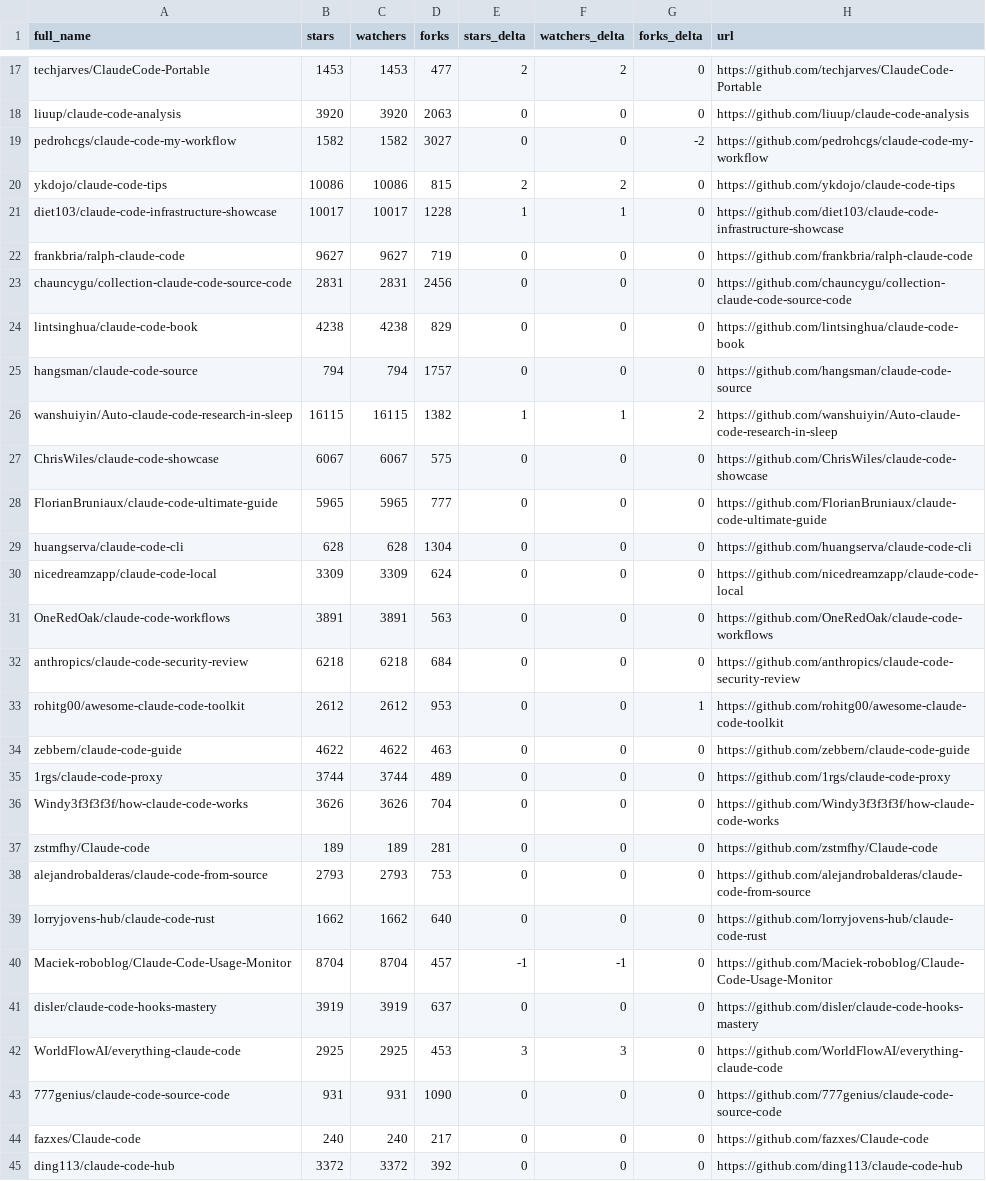
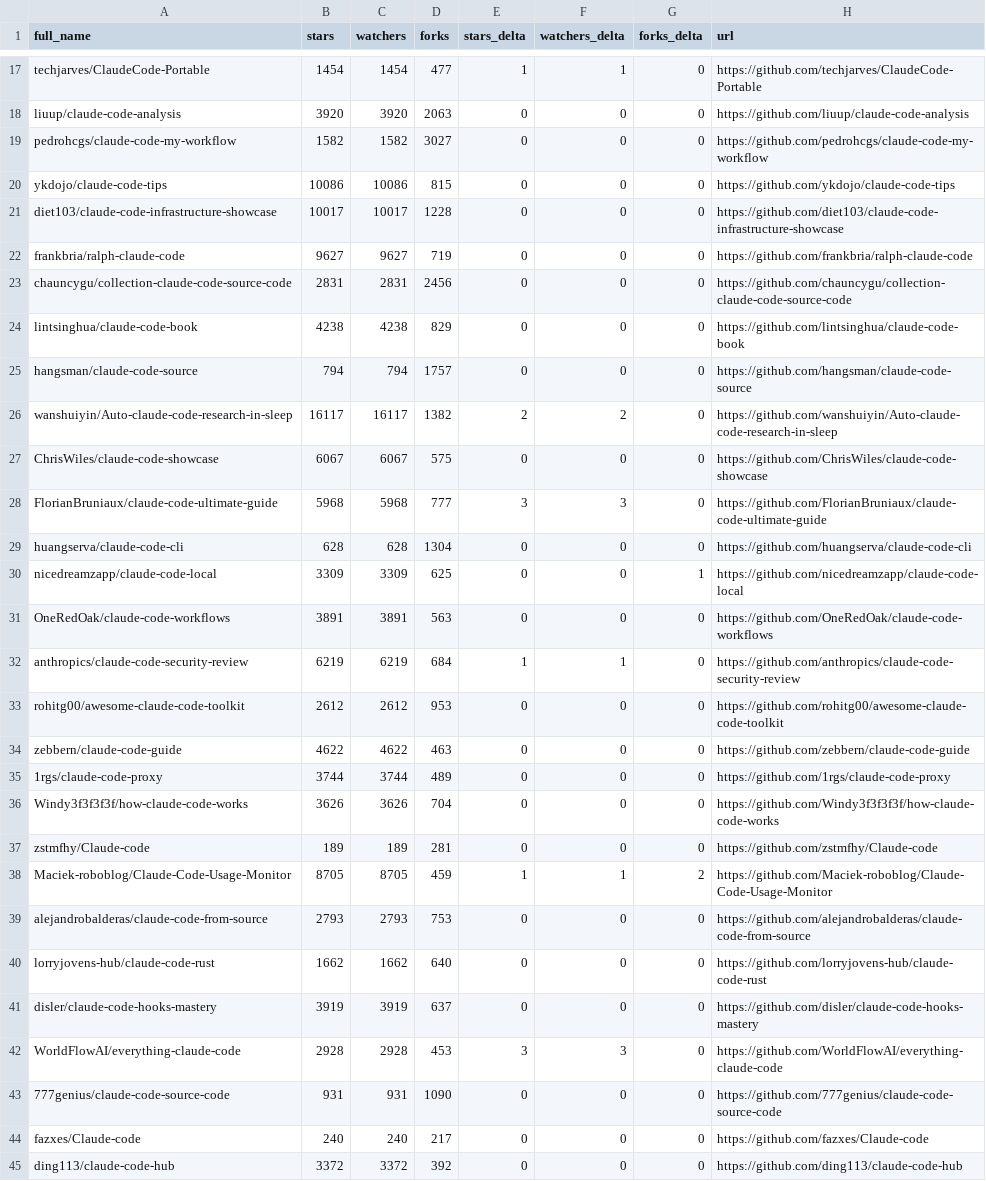
Before and after one commit to hesreallyhim/awesome-claude-code, a CSV file: data/repo-ticker.csv, drawn as a sheet; only a part is shown, gaps mark what is left out; removed rows and columns are numbered as before the commit, all else as after; the diff covers the shown part only; the diff names each change by its address in the sheet, - before the commit and + after, or states it on an @@ line.

```diff
--- a/data/repo-ticker.csv
+++ b/data/repo-ticker.csv
-B17 (stars): 1453
+B17 (stars): 1454
-C17 (watchers): 1453
+C17 (watchers): 1454
-E17 (stars_delta): 2
+E17 (stars_delta): 1
-F17 (watchers_delta): 2
+F17 (watchers_delta): 1
-G19 (forks_delta): -2
+G19 (forks_delta): 0
-E20 (stars_delta): 2
+E20 (stars_delta): 0
-F20 (watchers_delta): 2
+F20 (watchers_delta): 0
-E21 (stars_delta): 1
+E21 (stars_delta): 0
-F21 (watchers_delta): 1
+F21 (watchers_delta): 0
-B26 (stars): 16115
+B26 (stars): 16117
-C26 (watchers): 16115
+C26 (watchers): 16117
-E26 (stars_delta): 1
+E26 (stars_delta): 2
-F26 (watchers_delta): 1
+F26 (watchers_delta): 2
-G26 (forks_delta): 2
+G26 (forks_delta): 0
-B28 (stars): 5965
+B28 (stars): 5968
-C28 (watchers): 5965
+C28 (watchers): 5968
-E28 (stars_delta): 0
+E28 (stars_delta): 3
-F28 (watchers_delta): 0
+F28 (watchers_delta): 3
-D30 (forks): 624
+D30 (forks): 625
-G30 (forks_delta): 0
+G30 (forks_delta): 1
-B32 (stars): 6218
+B32 (stars): 6219
-C32 (watchers): 6218
+C32 (watchers): 6219
-E32 (stars_delta): 0
+E32 (stars_delta): 1
-F32 (watchers_delta): 0
+F32 (watchers_delta): 1
-G33 (forks_delta): 1
+G33 (forks_delta): 0
+row 38: Maciek-roboblog/Claude-Code-Usage-Monitor | 8705 | 8705 | 459 | 1 | 1 | 2 | https://github.com/Maciek-roboblog/Claude-Code-Usage-Monitor
-row 40: Maciek-roboblog/Claude-Code-Usage-Monitor | 8704 | 8704 | 457 | -1 | -1 | 0 | https://github.com/Maciek-roboblog/Claude-Code-Usage-Monitor
-B42 (stars): 2925
+B42 (stars): 2928
-C42 (watchers): 2925
+C42 (watchers): 2928
```
Also changed, not shown: 2 added rows, 2 removed rows, 3 moved rows and 105 edited cells elsewhere in this file, 2 other files.
